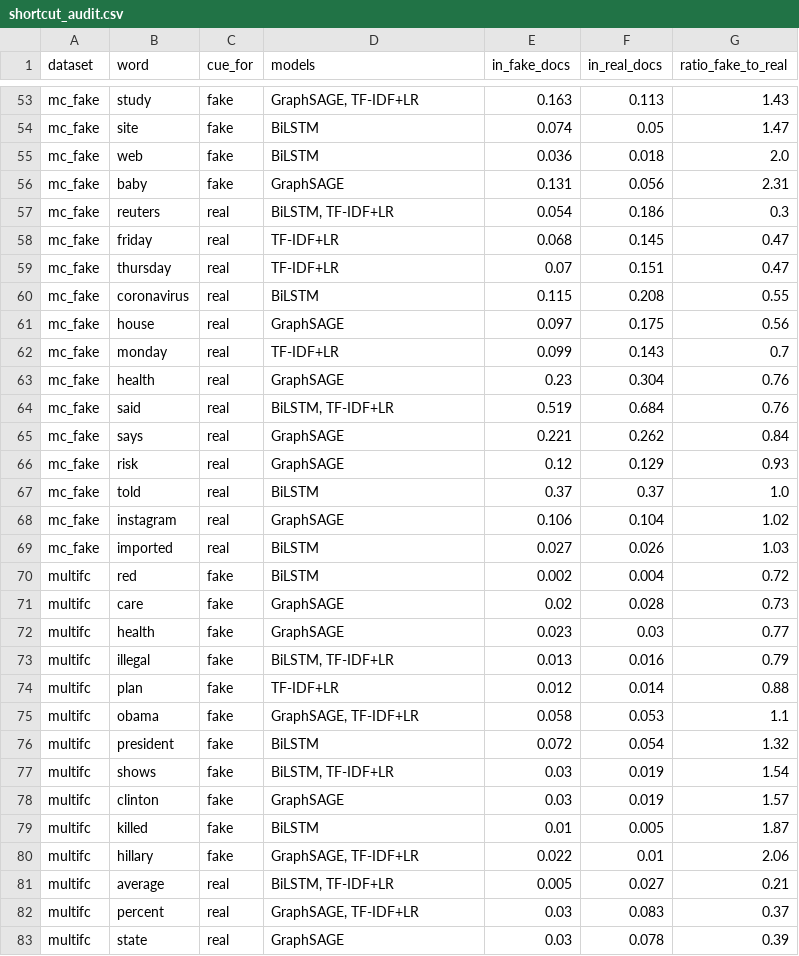
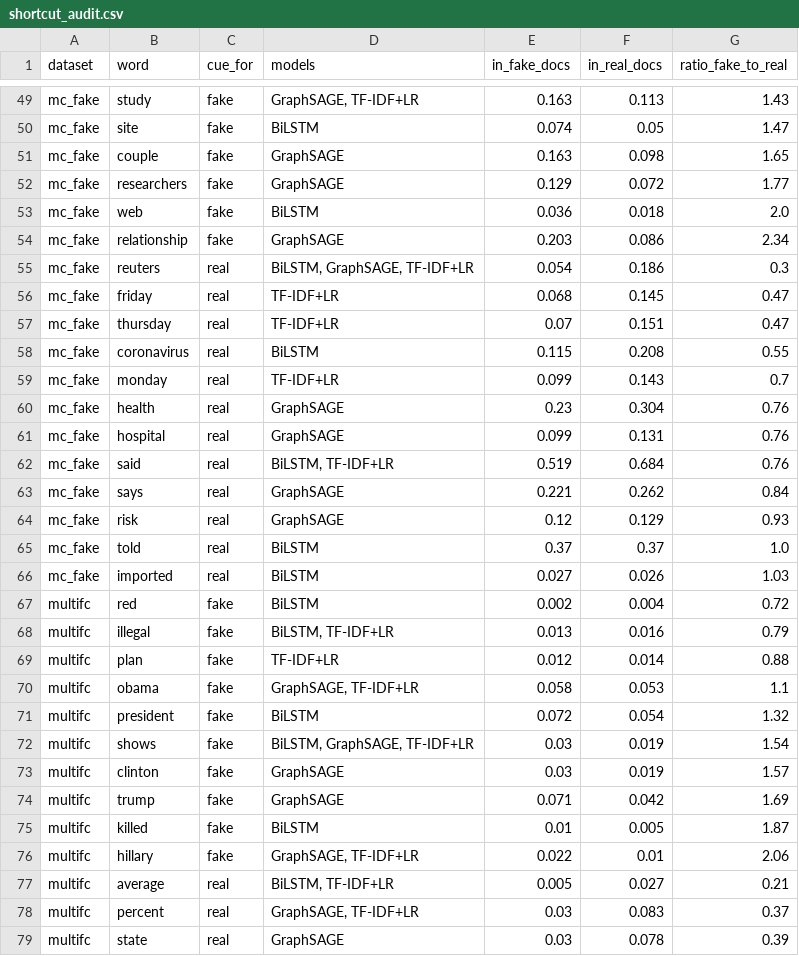
Before and after one commit to ywmeow/multi-domain-misinformation-detection, a CSV file: explainability/results/shortcut_audit.csv, drawn as a sheet; only a part is shown, gaps mark what is left out; the diff covers the shown part only.

Commit message:
update explainability

```diff
--- a/explainability/results/shortcut_audit.csv
+++ b/explainability/results/shortcut_audit.csv
@@ -54,5 +50,7 @@ mc_fake,study,fake,"GraphSAGE, TF-IDF+LR",0.163,0.113,1.43
 mc_fake,site,fake,BiLSTM,0.074,0.05,1.47
+mc_fake,couple,fake,GraphSAGE,0.163,0.098,1.65
+mc_fake,researchers,fake,GraphSAGE,0.129,0.072,1.77
 mc_fake,web,fake,BiLSTM,0.036,0.018,2.0
-mc_fake,baby,fake,GraphSAGE,0.131,0.056,2.31
-mc_fake,reuters,real,"BiLSTM, TF-IDF+LR",0.054,0.186,0.3
+mc_fake,relationship,fake,GraphSAGE,0.203,0.086,2.34
+mc_fake,reuters,real,"BiLSTM, GraphSAGE, TF-IDF+LR",0.054,0.186,0.3
 mc_fake,friday,real,TF-IDF+LR,0.068,0.145,0.47
@@ -60,5 +58,5 @@ mc_fake,thursday,real,TF-IDF+LR,0.07,0.151,0.47
 mc_fake,coronavirus,real,BiLSTM,0.115,0.208,0.55
-mc_fake,house,real,GraphSAGE,0.097,0.175,0.56
 mc_fake,monday,real,TF-IDF+LR,0.099,0.143,0.7
 mc_fake,health,real,GraphSAGE,0.23,0.304,0.76
+mc_fake,hospital,real,GraphSAGE,0.099,0.131,0.76
 mc_fake,said,real,"BiLSTM, TF-IDF+LR",0.519,0.684,0.76
@@ -67,7 +65,4 @@ mc_fake,risk,real,GraphSAGE,0.12,0.129,0.93
 mc_fake,told,real,BiLSTM,0.37,0.37,1.0
-mc_fake,instagram,real,GraphSAGE,0.106,0.104,1.02
 mc_fake,imported,real,BiLSTM,0.027,0.026,1.03
 multifc,red,fake,BiLSTM,0.002,0.004,0.72
-multifc,care,fake,GraphSAGE,0.02,0.028,0.73
-multifc,health,fake,GraphSAGE,0.023,0.03,0.77
 multifc,illegal,fake,"BiLSTM, TF-IDF+LR",0.013,0.016,0.79
@@ -76,4 +71,5 @@ multifc,obama,fake,"GraphSAGE, TF-IDF+LR",0.058,0.053,1.1
 multifc,president,fake,BiLSTM,0.072,0.054,1.32
-multifc,shows,fake,"BiLSTM, TF-IDF+LR",0.03,0.019,1.54
+multifc,shows,fake,"BiLSTM, GraphSAGE, TF-IDF+LR",0.03,0.019,1.54
 multifc,clinton,fake,GraphSAGE,0.03,0.019,1.57
+multifc,trump,fake,GraphSAGE,0.071,0.042,1.69
 multifc,killed,fake,BiLSTM,0.01,0.005,1.87
```
Also changed, not shown: 3 added rows, 7 removed rows and 3 edited cells elsewhere in this file, explainability/results/agreement.csv, explainability/results/global_cues.csv, 20 other files.
